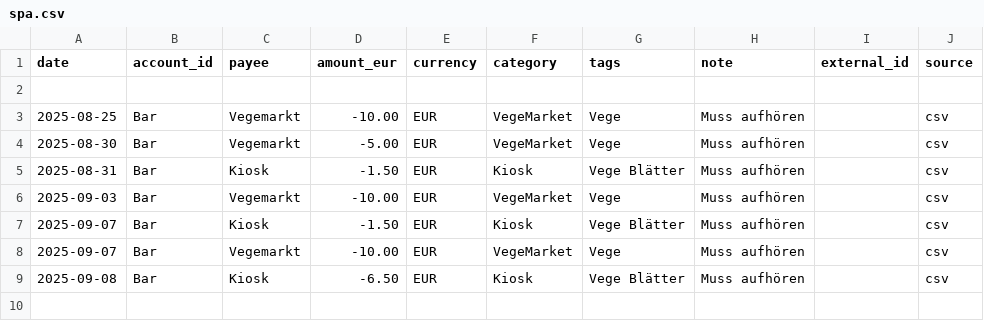
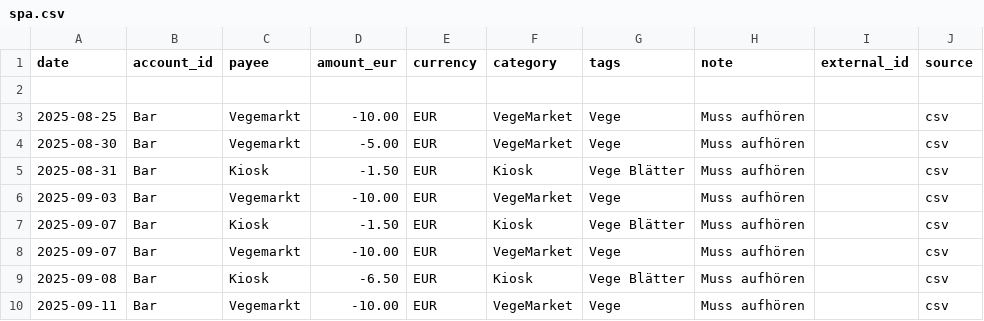
Before and after one commit to abdel0909/finanz-agent, a CSV file: data/inbox/spa.csv, drawn as a sheet.

Commit message:
Update spa.csv

```diff
--- a/data/inbox/spa.csv
+++ b/data/inbox/spa.csv
@@ -9 +9,2 @@ date,account_id,payee,amount_eur,currency,category,tags,note,external_id,source
 2025-09-08,Bar,Kiosk,-6.50,EUR,Kiosk,Vege Blätter ,"Muss aufhören ",,csv
+2025-09-11,Bar,Vegemarkt,-10.00,EUR,VegeMarket,Vege,"Muss aufhören ",,csv
```
